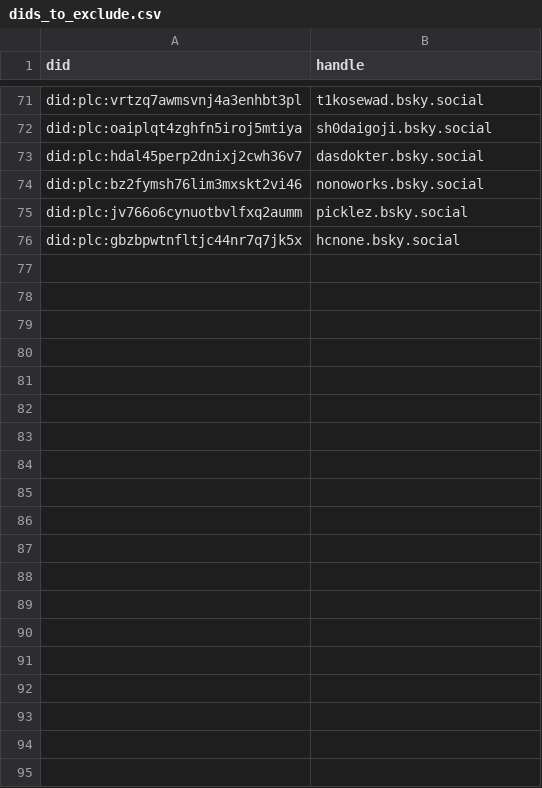
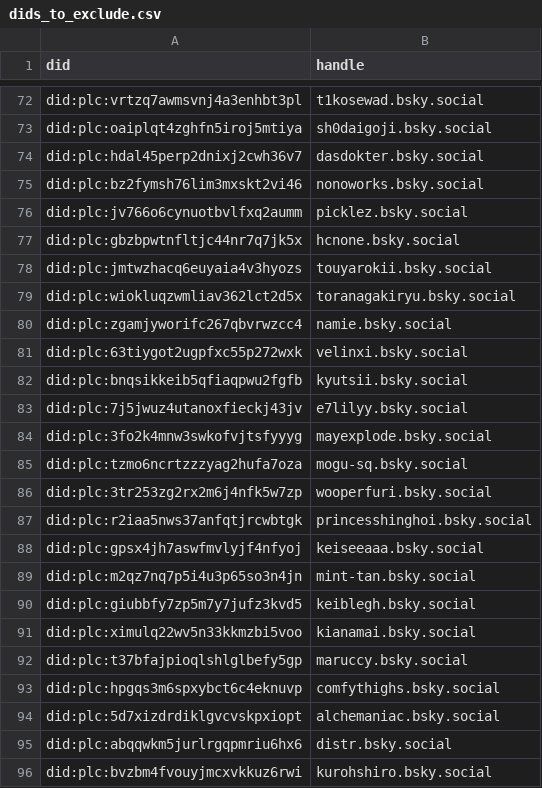
Before and after one commit to METResearchGroup/bluesky-research, a CSV file: services/preprocess_raw_data/classify_nsfw_content/dids_to_exclude.csv, drawn as a sheet; only a part is shown, gaps mark what is left out; the diff covers the shown part only.

Commit message:
excludelist updates

```diff
--- a/services/preprocess_raw_data/classify_nsfw_content/dids_to_exclude.csv
+++ b/services/preprocess_raw_data/classify_nsfw_content/dids_to_exclude.csv
@@ -76 +77,20 @@ did:plc:jv766o6cynuotbvlfxq2aumm,picklez.bsky.social
 did:plc:gbzbpwtnfltjc44nr7q7jk5x,hcnone.bsky.social
+did:plc:jmtwzhacq6euyaia4v3hyozs,touyarokii.bsky.social
+did:plc:wiokluqzwmliav362lct2d5x,toranagakiryu.bsky.social
+did:plc:zgamjyworifc267qbvrwzcc4,namie.bsky.social
+did:plc:63tiygot2ugpfxc55p272wxk,velinxi.bsky.social
+did:plc:bnqsikkeib5qfiaqpwu2fgfb,kyutsii.bsky.social
+did:plc:7j5jwuz4utanoxfieckj43jv,e7lilyy.bsky.social
+did:plc:3fo2k4mnw3swkofvjtsfyyyg,mayexplode.bsky.social
+did:plc:tzmo6ncrtzzzyag2hufa7oza,mogu-sq.bsky.social
+did:plc:3tr253zg2rx2m6j4nfk5w7zp,wooperfuri.bsky.social
+did:plc:r2iaa5nws37anfqtjrcwbtgk,princesshinghoi.bsky.social
+did:plc:gpsx4jh7aswfmvlyjf4nfyoj,keiseeaaa.bsky.social
+did:plc:m2qz7nq7p5i4u3p65so3n4jn,mint-tan.bsky.social
+did:plc:giubbfy7zp5m7y7jufz3kvd5,keiblegh.bsky.social
+did:plc:ximulq22wv5n33kkmzbi5voo,kianamai.bsky.social
+did:plc:t37bfajpioqlshlglbefy5gp,maruccy.bsky.social
+did:plc:hpgqs3m6spxybct6c4eknuvp,comfythighs.bsky.social
+did:plc:5d7xizdrdiklgvcvskpxiopt,alchemaniac.bsky.social
+did:plc:abqqwkm5jurlrgqpmriu6hx6,distr.bsky.social
+did:plc:bvzbm4fvouyjmcxvkkuz6rwi,kurohshiro.bsky.social
```
Also changed, not shown: 15 added rows elsewhere in this file, 1 other file.
